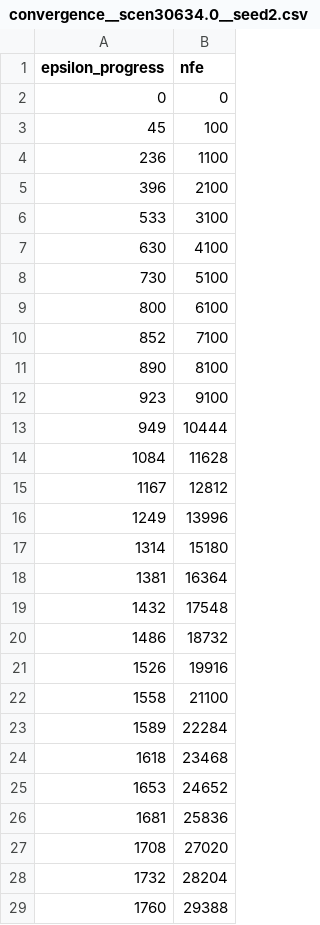
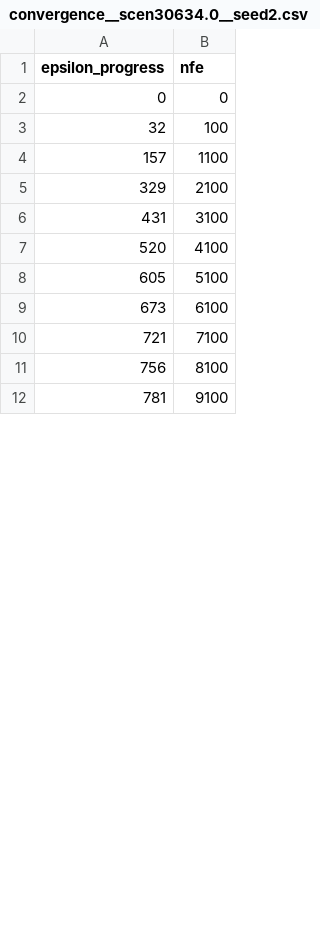
Before and after one commit to leonarddevijfde/MBD-repository, a CSV file: archives/convergence__scen30634.0__seed2.csv, drawn as a sheet; only a part is shown; the diff covers the shown part only.

```diff
--- a/archives/convergence__scen30634.0__seed2.csv
+++ b/archives/convergence__scen30634.0__seed2.csv
@@ -2,28 +2,11 @@ epsilon_progress,nfe
 0,0
-45,100
-236,1100
-396,2100
-533,3100
-630,4100
-730,5100
-800,6100
-852,7100
-890,8100
-923,9100
-949,10444
-1084,11628
-1167,12812
-1249,13996
-1314,15180
-1381,16364
-1432,17548
-1486,18732
-1526,19916
-1558,21100
-1589,22284
-1618,23468
-1653,24652
-1681,25836
-1708,27020
-1732,28204
-1760,29388
+32,100
+157,1100
+329,2100
+431,3100
+520,4100
+605,5100
+673,6100
+721,7100
+756,8100
+781,9100
```
Also changed, not shown: 29 added rows and 9 removed rows elsewhere in this file, archives/convergence__scen30634.0__seed0.csv, archives/convergence__scen30634.0__seed1.csv, 45 other files.
